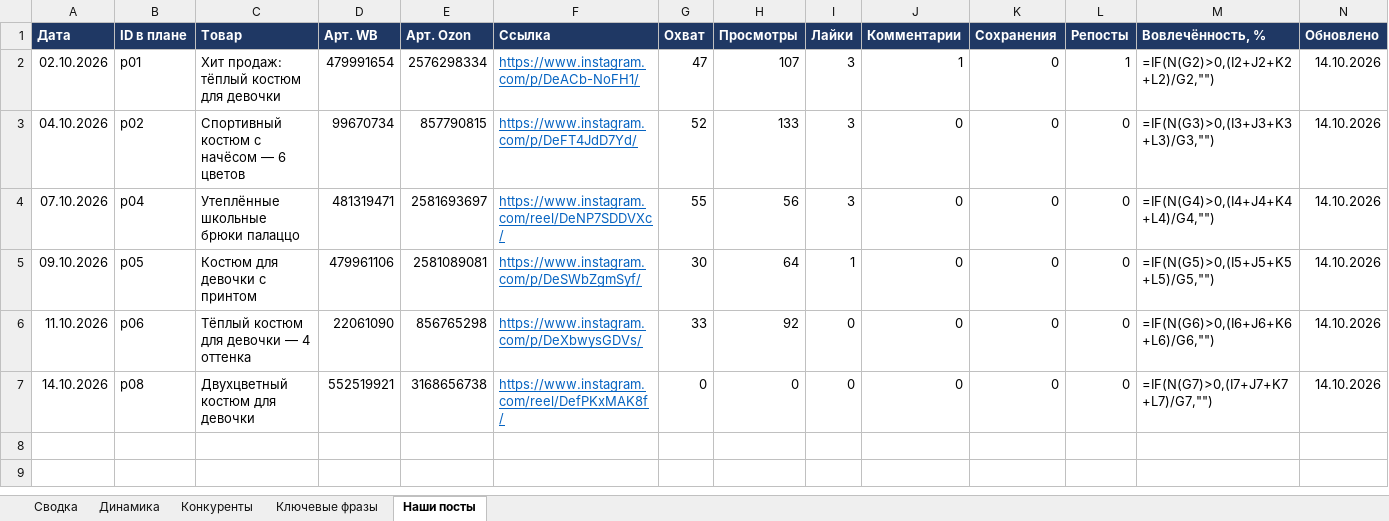
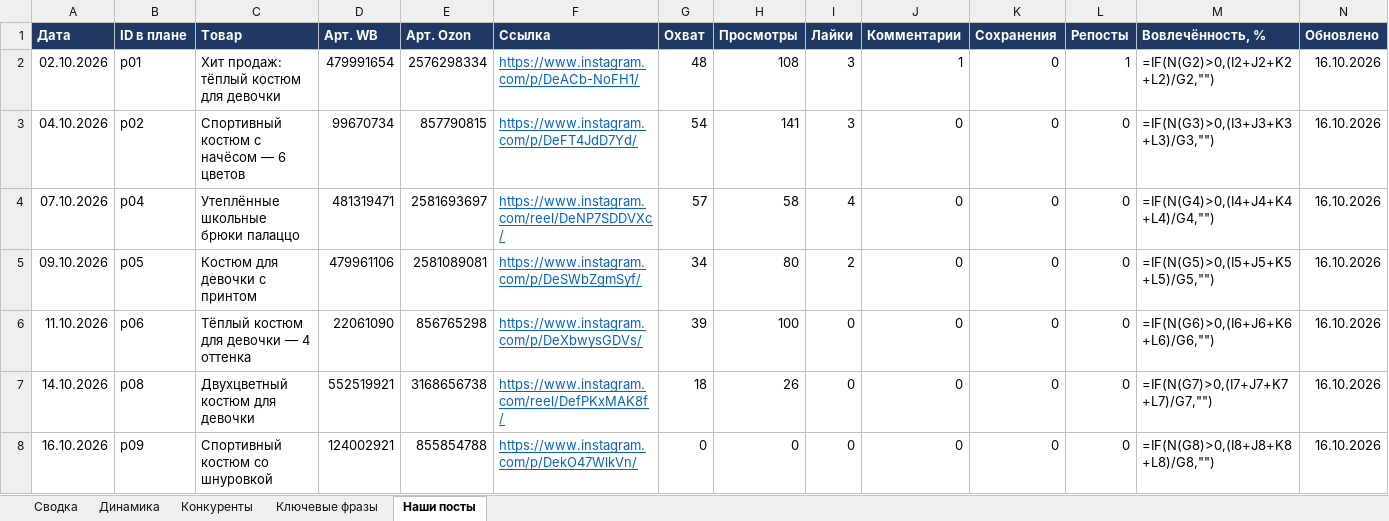
Before and after one commit to AnatolyM37/ivbaby-media, an Excel workbook: bot/ivbaby-promo.xlsx, sheet Наши посты, drawn as a sheet; values as stored, in another font and other column widths than the file's, no borders; formulas without a stored value are shown as written; the diff names each change by its address in the sheet, - before the commit and + after, or states it on an @@ line.

Commit message:
Посты Instagram и Telegram: 2026-10-16

```diff
--- a/bot/ivbaby-promo.xlsx (sheet Наши посты)
+++ b/bot/ivbaby-promo.xlsx (sheet Наши посты)
-G2 (Охват): 47
+G2 (Охват): 48
-H2 (Просмотры): 107
+H2 (Просмотры): 108
-N2:N7 (Обновлено): 14.10.2026
+N2:N7 (Обновлено): 16.10.2026
-G3 (Охват): 52
+G3 (Охват): 54
-H3 (Просмотры): 133
+H3 (Просмотры): 141
-G4 (Охват): 55
+G4 (Охват): 57
-H4 (Просмотры): 56
+H4 (Просмотры): 58
-I4 (Лайки): 3
+I4 (Лайки): 4
-G5 (Охват): 30
+G5 (Охват): 34
-H5 (Просмотры): 64
+H5 (Просмотры): 80
-I5 (Лайки): 1
+I5 (Лайки): 2
-G6 (Охват): 33
+G6 (Охват): 39
-H6 (Просмотры): 92
+H6 (Просмотры): 100
-G7 (Охват): 0
+G7 (Охват): 18
-H7 (Просмотры): 0
+H7 (Просмотры): 26
+row 8: 16.10.2026 | p09 | Спортивный костюм со шнуровкой | 124002921 | 855854788 | https://www.instagram.com/p/DekO47WlkVn/ | 0 | 0 | 0 | 0 | 0 | 0 | =IF(N(G8)>0,(I8+J8+K8+L8)/G8,"") | 16.10.2026
```
Also changed, not shown: sheet Динамика, charts or pictures, 1 other file.
